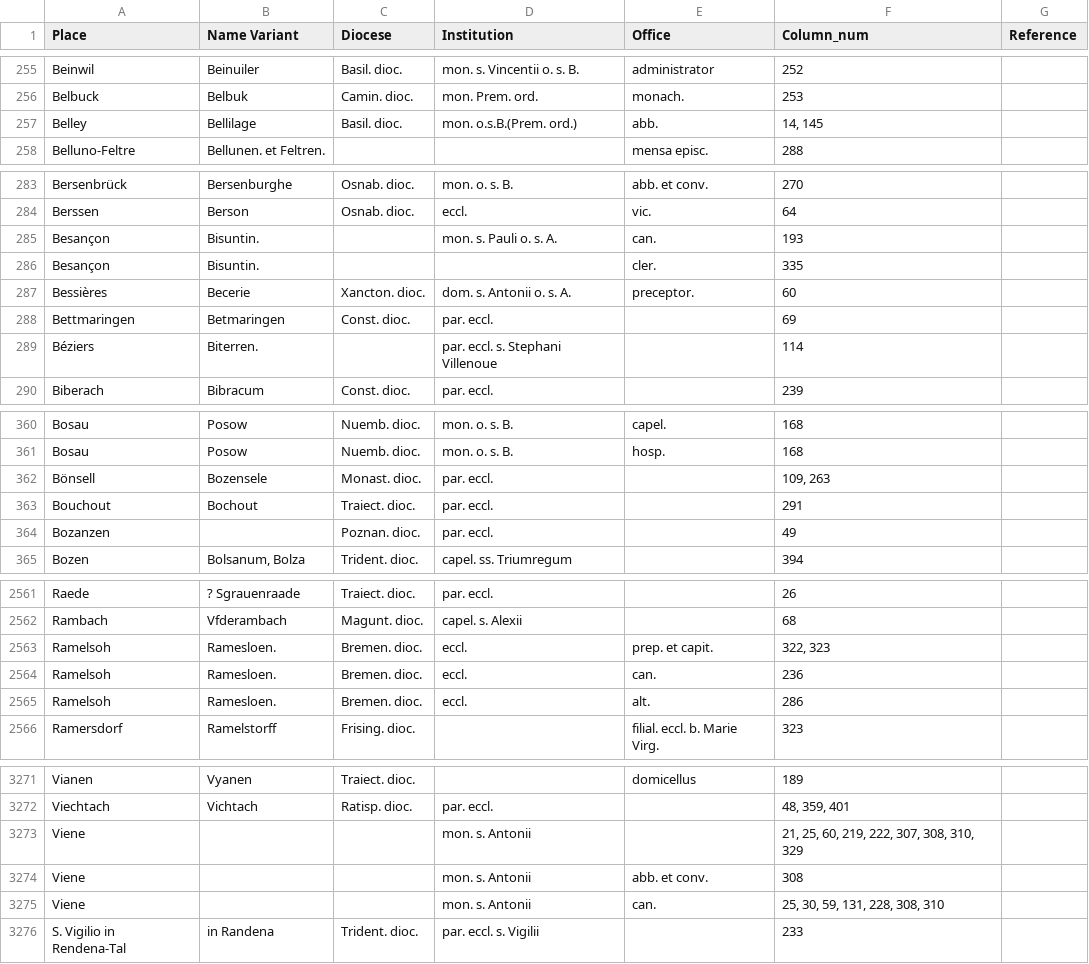
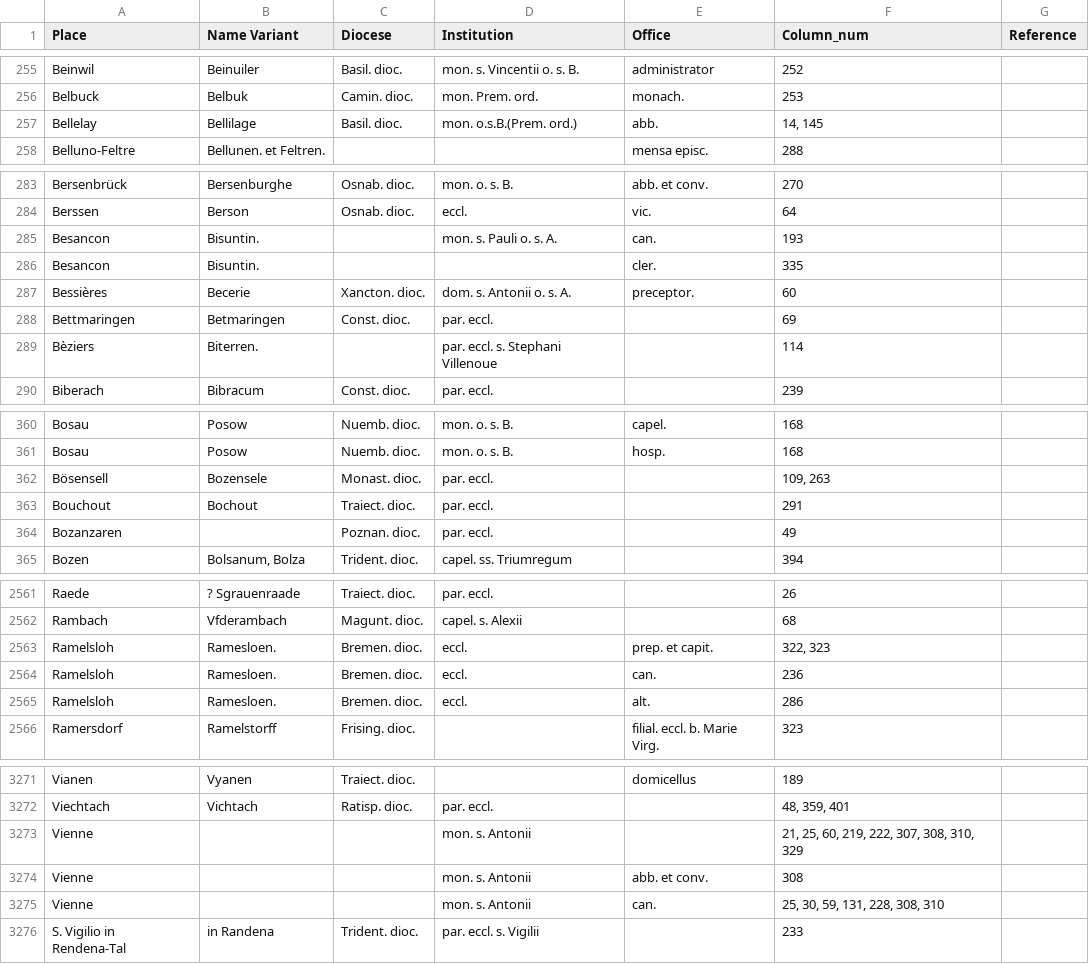
Before and after one commit to MUsmankhanzada/Structured_RG3_Places_Index, a CSV file: ortsverzeichnis_vol3_no_references.csv, drawn as a sheet; only a part is shown, gaps mark what is left out; the diff covers the shown part only.

```diff
--- a/ortsverzeichnis_vol3_no_references.csv
+++ b/ortsverzeichnis_vol3_no_references.csv
@@ -256,3 +256,3 @@ Beinwil,Beinuiler,Basil. dioc.,mon. s. Vincentii o. s. B.,administrator,252,
 Belbuck,Belbuk,Camin. dioc.,mon. Prem. ord.,monach.,253,
-Belley,Bellilage,Basil. dioc.,mon. o.s.B.(Prem. ord.),abb.,"14, 145",
+Bellelay,Bellilage,Basil. dioc.,mon. o.s.B.(Prem. ord.),abb.,"14, 145",
 Belluno-Feltre,Bellunen. et Feltren.,,,mensa episc.,288,
@@ -284,7 +284,7 @@ Bersenbrück,Bersenburghe,Osnab. dioc.,mon. o. s. B.,abb. et conv.,270,
 Berssen,Berson,Osnab. dioc.,eccl.,vic.,64,
-Besançon,Bisuntin.,,mon. s. Pauli o. s. A.,can.,193,
-Besançon,Bisuntin.,,,cler.,335,
+Besancon,Bisuntin.,,mon. s. Pauli o. s. A.,can.,193,
+Besancon,Bisuntin.,,,cler.,335,
 Bessières,Becerie,Xancton. dioc.,dom. s. Antonii o. s. A.,preceptor.,60,
 Bettmaringen,Betmaringen,Const. dioc.,par. eccl.,,69,
-Béziers,Biterren.,,par. eccl. s. Stephani Villenoue,,114,
+Bèziers,Biterren.,,par. eccl. s. Stephani Villenoue,,114,
 Biberach,Bibracum,Const. dioc.,par. eccl.,,239,
@@ -361,5 +361,5 @@ Bosau,Posow,Nuemb. dioc.,mon. o. s. B.,capel.,168,
 Bosau,Posow,Nuemb. dioc.,mon. o. s. B.,hosp.,168,
-Bönsell,Bozensele,Monast. dioc.,par. eccl.,,"109, 263",
+Bösensell,Bozensele,Monast. dioc.,par. eccl.,,"109, 263",
 Bouchout,Bochout,Traiect. dioc.,par. eccl.,,291,
-Bozanzen,,Poznan. dioc.,par. eccl.,,49,
+Bozanzaren,,Poznan. dioc.,par. eccl.,,49,
 Bozen,"Bolsanum, Bolza",Trident. dioc.,capel. ss. Triumregum,,394,
@@ -2562,5 +2562,5 @@ Raede,? Sgrauenraade,Traiect. dioc.,par. eccl.,,26,
 Rambach,Vfderambach,Magunt. dioc.,capel. s. Alexii,,68,
-Ramelsoh,Ramesloen.,Bremen. dioc.,eccl.,prep. et capit.,"322, 323",
-Ramelsoh,Ramesloen.,Bremen. dioc.,eccl.,can.,236,
-Ramelsoh,Ramesloen.,Bremen. dioc.,eccl.,alt.,286,
+Ramelsloh,Ramesloen.,Bremen. dioc.,eccl.,prep. et capit.,"322, 323",
+Ramelsloh,Ramesloen.,Bremen. dioc.,eccl.,can.,236,
+Ramelsloh,Ramesloen.,Bremen. dioc.,eccl.,alt.,286,
 Ramersdorf,Ramelstorff,Frising. dioc.,,filial. eccl. b. Marie Virg.,323,
@@ -3272,5 +3272,5 @@ Vianen,Vyanen,Traiect. dioc.,,domicellus,189,
 Viechtach,Vichtach,Ratisp. dioc.,par. eccl.,,"48, 359, 401",
-Viene,,,mon. s. Antonii,,"21, 25, 60, 219, 222, 307, 308, 310, 329",
-Viene,,,mon. s. Antonii,abb. et conv.,308,
-Viene,,,mon. s. Antonii,can.,"25, 30, 59, 131, 228, 308, 310",
+Vienne,,,mon. s. Antonii,,"21, 25, 60, 219, 222, 307, 308, 310, 329",
+Vienne,,,mon. s. Antonii,abb. et conv.,308,
+Vienne,,,mon. s. Antonii,can.,"25, 30, 59, 131, 228, 308, 310",
 S. Vigilio in Rendena-Tal,in Randena,Trident. dioc.,par. eccl. s. Vigilii,,233,
```
Also changed, not shown: 32 edited cells elsewhere in this file, 30 other files.
